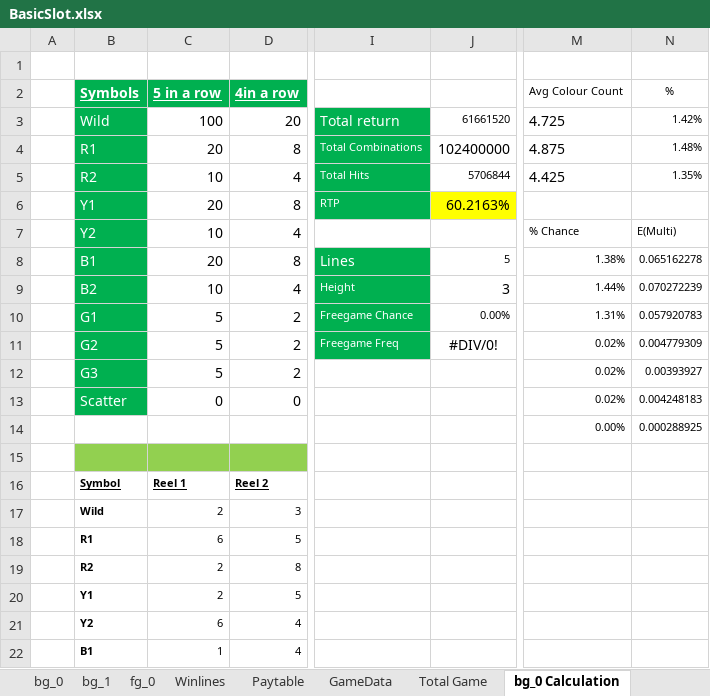
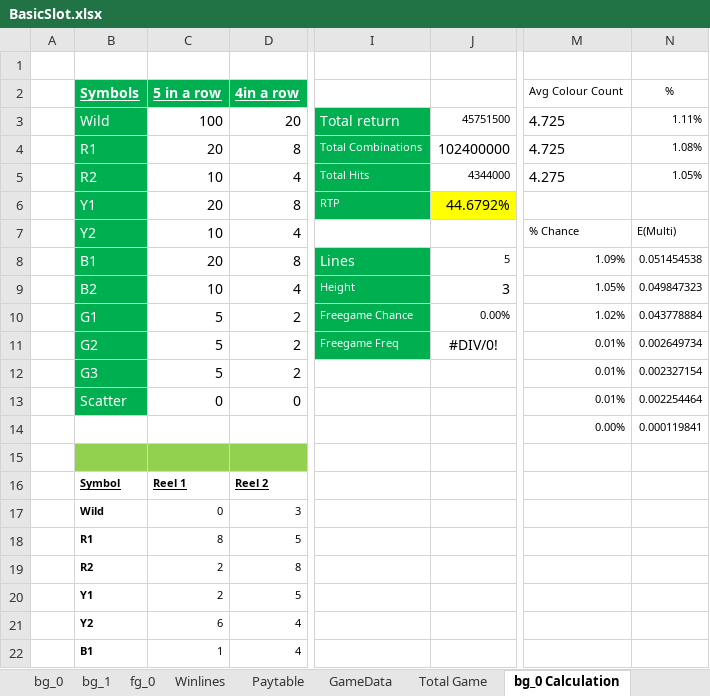
Before and after one commit to Pixtini/Project-GAME000, an Excel workbook: BasicSlot.xlsx, sheet bg_0 Calculation, drawn as a sheet; only a part is shown, gaps mark what is left out; values as stored, in another font and other column widths than the file's, no borders; conditional formats not drawn; the diff covers the shown part only; the diff names each change by its address in the sheet, - before the commit and + after, or states it on an @@ line.

```diff
--- a/BasicSlot.xlsx (sheet bg_0 Calculation)
+++ b/BasicSlot.xlsx (sheet bg_0 Calculation)
-J3: 61661520
+J3: 45751500
-N3 (%): 1.42%
+N3 (%): 1.11%
-M4 (Avg Colour Count): 4.875
+M4 (Avg Colour Count): 4.725
-N4 (%): 1.48%
+N4 (%): 1.08%
-J5: 5706844
+J5: 4344000
-M5 (Avg Colour Count): 4.425
+M5 (Avg Colour Count): 4.275
-N5 (%): 1.35%
+N5 (%): 1.05%
-J6: 60.2163%
+J6: 44.6792%
-M8 (Avg Colour Count): 1.38%
+M8 (Avg Colour Count): 1.09%
-N8 (%): 0.065162278
+N8 (%): 0.051454538
-M9 (Avg Colour Count): 1.44%
+M9 (Avg Colour Count): 1.05%
-N9 (%): 0.070272239
+N9 (%): 0.049847323
-M10 (Avg Colour Count): 1.31%
+M10 (Avg Colour Count): 1.02%
-N10 (%): 0.057920783
+N10 (%): 0.043778884
-M11:M13 (Avg Colour Count): 0.02%
+M11:M13 (Avg Colour Count): 0.01%
-N11 (%): 0.004779309
+N11 (%): 0.002649734
-N12 (%): 0.00393927
+N12 (%): 0.002327154
-N13 (%): 0.004248183
+N13 (%): 0.002254464
-N14 (%): 0.000288925
+N14 (%): 0.000119841
-C17 (5 in a row): 2
+C17 (5 in a row): 0
-C18 (5 in a row): 6
+C18 (5 in a row): 8
```
Also changed, not shown: 30 added rows and 30 removed rows elsewhere in this sheet, sheet bg_0, sheet Total Game, 8 other files.
